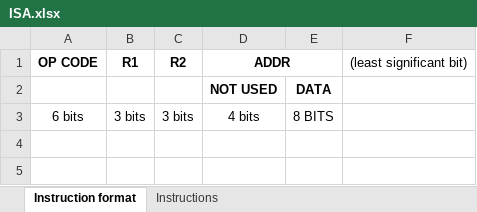
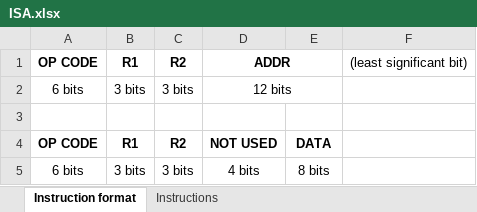
Before and after one commit to albs-br/jaca, an Excel workbook: 2nd gen - 8 bit cpu/ISA.xlsx, sheet Instruction format, drawn as a sheet; values as stored, in another font and other column widths than the file's, no borders; addresses are those after the commit; the diff names each change by its address in the sheet, - before the commit and + after, or states it on an @@ line.

```diff
--- a/2nd gen - 8 bit cpu/ISA.xlsx (sheet Instruction format)
+++ b/2nd gen - 8 bit cpu/ISA.xlsx (sheet Instruction format)
+row 2: 6 bits | 3 bits | 3 bits | 12 bits
-row 3:  |  |  | NOT USED | DATA
+row 3: (empty)
+row 4: OP CODE | R1 | R2 | NOT USED | DATA
-E5: 8 BITS
+E5: 8 bits
```
Also changed, not shown: 2nd gen - 8 bit cpu/Instruction control lines.xlsx, 3 other files.
